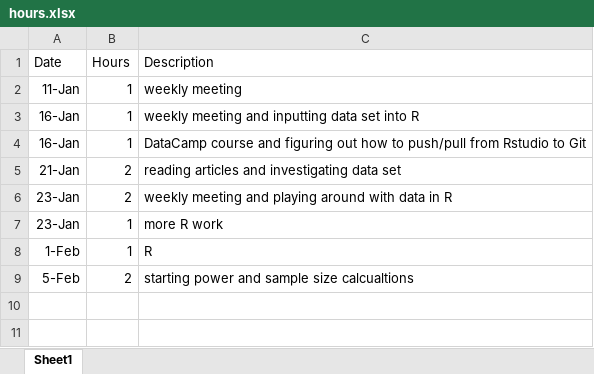
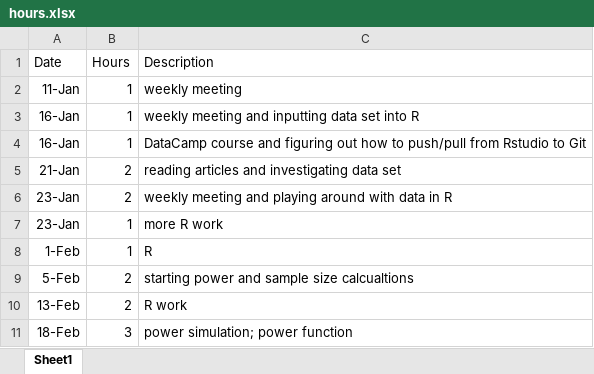
Before and after one commit to shannonpileggi/SP--Johnson--CorrelatedData, an Excel workbook: hours.xlsx, sheet Sheet1, drawn as a sheet; values as stored, in another font and other column widths than the file's, no borders; the diff names each change by its address in the sheet, - before the commit and + after, or states it on an @@ line.

Commit message:
making power simulation and power function; testing them out

```diff
--- a/hours.xlsx (sheet Sheet1)
+++ b/hours.xlsx (sheet Sheet1)
+row 10: 13-Feb | 2 | R work
+row 11: 18-Feb | 3 | power simulation; power function
```
Also changed, not shown: 1 other file.
